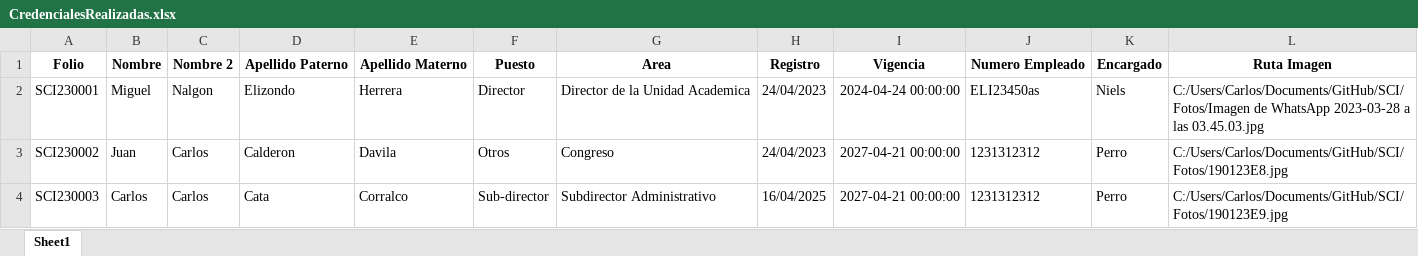
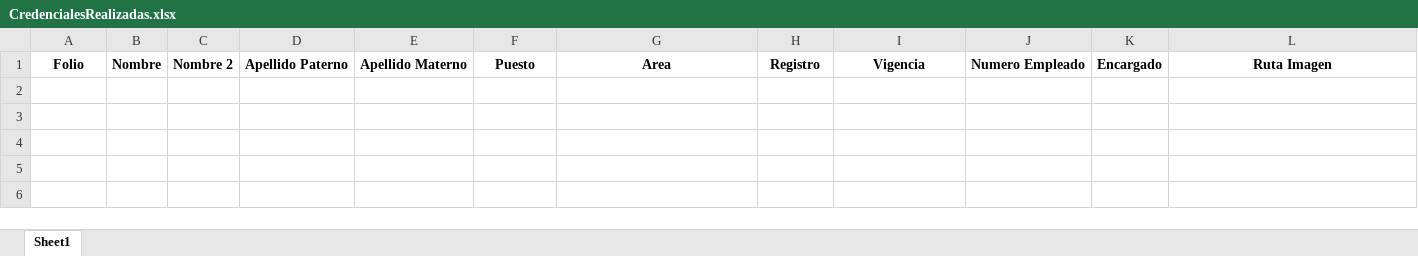
Before and after one commit to CarlosCata27/SCI, an Excel workbook: dist/CredencialesRealizadas.xlsx, sheet Sheet1, drawn as a sheet; values as stored, in another font and other column widths than the file's, no borders; the diff names each change by its address in the sheet, - before the commit and + after, or states it on an @@ line.

```diff
--- a/dist/CredencialesRealizadas.xlsx (sheet Sheet1)
+++ b/dist/CredencialesRealizadas.xlsx (sheet Sheet1)
-row 2: SCI230001 | Miguel | Nalgon | Elizondo | Herrera | Director | Director de la Unidad Academica | 24/04/2023 | 2024-04-24 00:00:00 | ELI23450as | Niels | C:/Users/Carlos/Documents/GitHub/SCI/Fotos/Imagen de WhatsApp 2023-03-28 a las 03.45.03.jpg
-row 3: SCI230002 | Juan | Carlos | Calderon | Davila | Otros | Congreso | 24/04/2023 | 2027-04-21 00:00:00 | 1231312312 | Perro | C:/Users/Carlos/Documents/GitHub/SCI/Fotos/190123E8.jpg
-row 4: SCI230003 | Carlos | Carlos | Cata | Corralco | Sub-director | Subdirector Administrativo | 16/04/2025 | 2027-04-21 00:00:00 | 1231312312 | Perro | C:/Users/Carlos/Documents/GitHub/SCI/Fotos/190123E9.jpg
```
Also changed, not shown: 9 other files.
